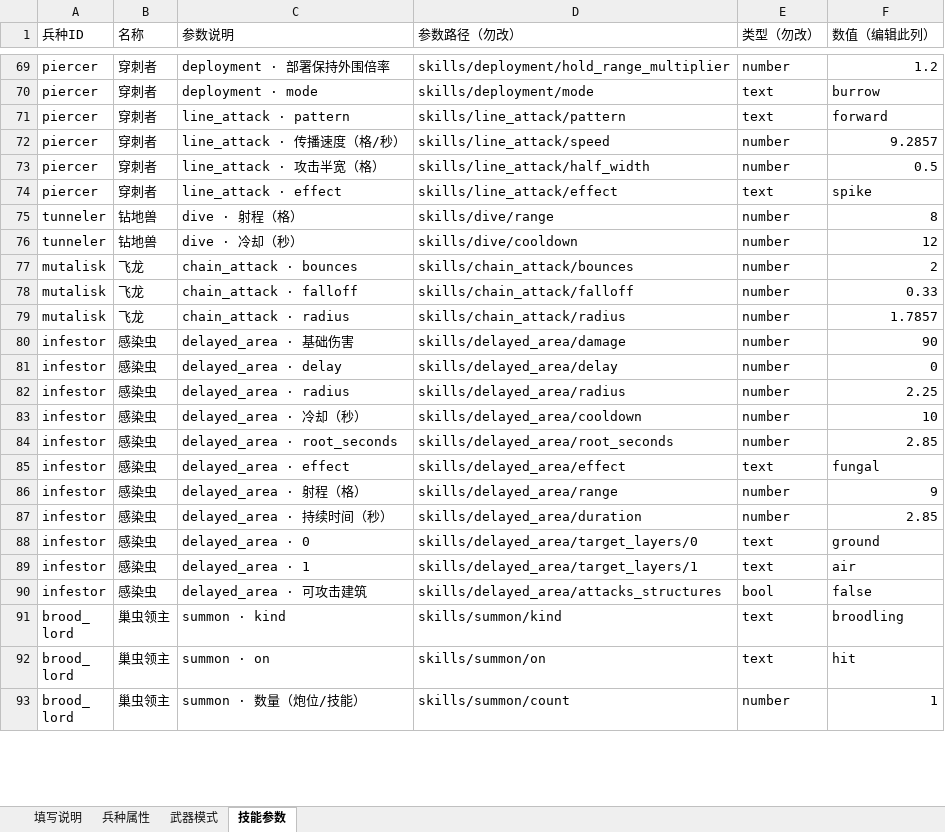
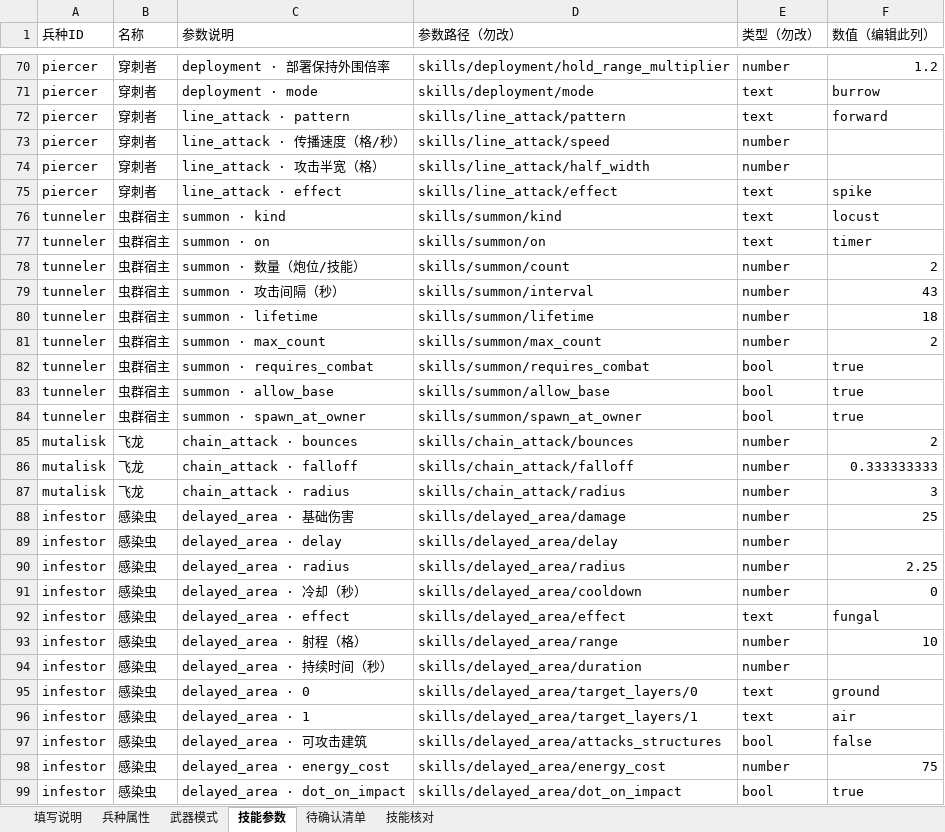
Before and after one commit to Pickher/FightParty, an Excel workbook: data/units/兵种配置.xlsx, sheet 技能参数, drawn as a sheet; only a part is shown, gaps mark what is left out; the shorter side is filled out with more unchanged rows; values as stored, in another font and other column widths than the file's, no cell formats; removed rows and columns are numbered as before the commit, all else as after; the diff covers the shown part only; the diff names each change by its address in the sheet, - before the commit and + after, or states it on an @@ line.

```diff
--- a/data/units/兵种配置.xlsx (sheet 技能参数)
+++ b/data/units/兵种配置.xlsx (sheet 技能参数)
+sheet tab: 待确认清单
+sheet tab: 技能核对
-F73 (数值（编辑此列）): 9.2857
+F73 (数值（编辑此列）): (empty)
-F74 (数值（编辑此列）): 0.5
+F74 (数值（编辑此列）): (empty)
+row 76: tunneler | 虫群宿主 | summon · kind | skills/summon/kind | text | locust
+row 77: tunneler | 虫群宿主 | summon · on | skills/summon/on | text | timer
+row 78: tunneler | 虫群宿主 | summon · 数量（炮位/技能） | skills/summon/count | number | 2
-B79:B80 (名称): 钻地兽
+B79:B80 (名称): 虫群宿主
-C79 (参数说明): dive · 射程（格）
+C79 (参数说明): summon · 攻击间隔（秒）
-D79 (参数路径（勿改）): skills/dive/range
+D79 (参数路径（勿改）): skills/summon/interval
-F79 (数值（编辑此列）): 8
+F79 (数值（编辑此列）): 43
-C80 (参数说明): dive · 冷却（秒）
+C80 (参数说明): summon · lifetime
-D80 (参数路径（勿改）): skills/dive/cooldown
+D80 (参数路径（勿改）): skills/summon/lifetime
-F80 (数值（编辑此列）): 12
+F80 (数值（编辑此列）): 18
+row 81: tunneler | 虫群宿主 | summon · max_count | skills/summon/max_count | number | 2
+row 82: tunneler | 虫群宿主 | summon · requires_combat | skills/summon/requires_combat | bool | true
+row 83: tunneler | 虫群宿主 | summon · allow_base | skills/summon/allow_base | bool | true
+row 84: tunneler | 虫群宿主 | summon · spawn_at_owner | skills/summon/spawn_at_owner | bool | true
-F86 (数值（编辑此列）): 0.33
+F86 (数值（编辑此列）): 0.333333333
-F87 (数值（编辑此列）): 1.7857
+F87 (数值（编辑此列）): 3
-F88 (数值（编辑此列）): 90
+F88 (数值（编辑此列）): 25
-F89 (数值（编辑此列）): 0
+F89 (数值（编辑此列）): (empty)
-F91 (数值（编辑此列）): 10
+F91 (数值（编辑此列）): 0
-row 84: infestor | 感染虫 | delayed_area · root_seconds | skills/delayed_area/root_seconds | number | 2.85
-F93 (数值（编辑此列）): 9
+F93 (数值（编辑此列）): 10
-F94 (数值（编辑此列）): 2.85
+F94 (数值（编辑此列）): (empty)
+row 98: infestor | 感染虫 | delayed_area · energy_cost | skills/delayed_area/energy_cost | number | 75
+row 99: infestor | 感染虫 | delayed_area · dot_on_impact | skills/delayed_area/dot_on_impact | bool | true
```
Also changed, not shown: 10 added rows and 34 edited cells elsewhere in this sheet, sheet 兵种属性, sheet 填写说明, cell formats, 28 other files.
